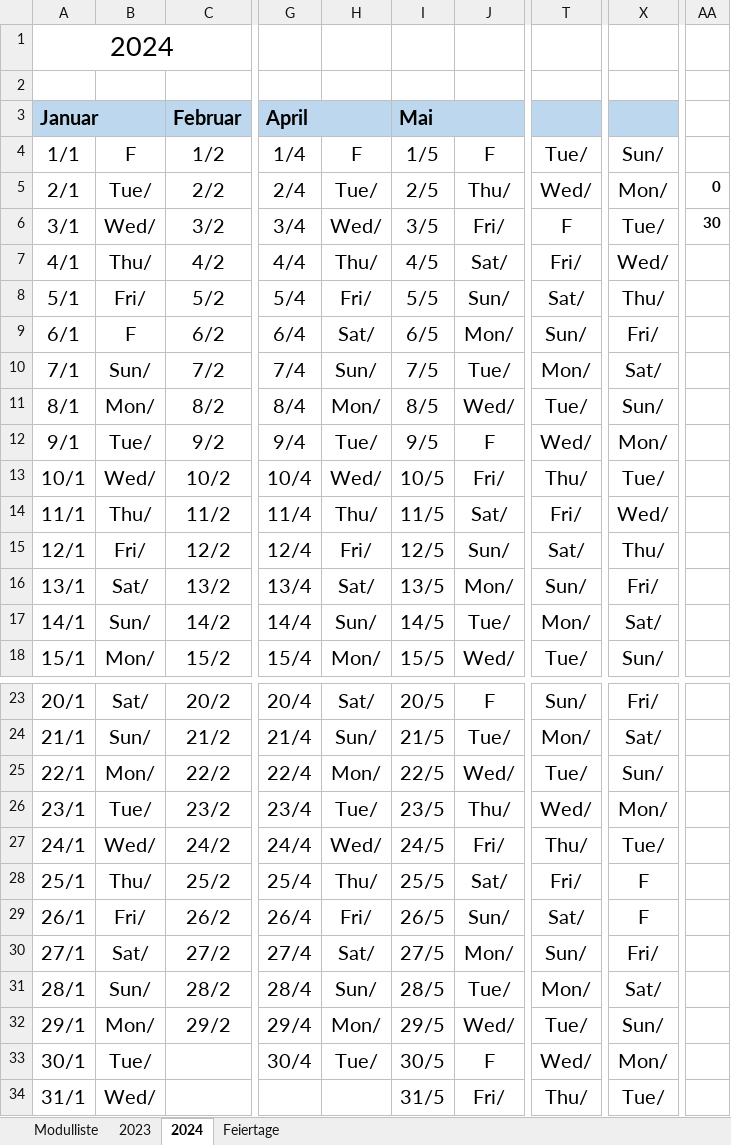
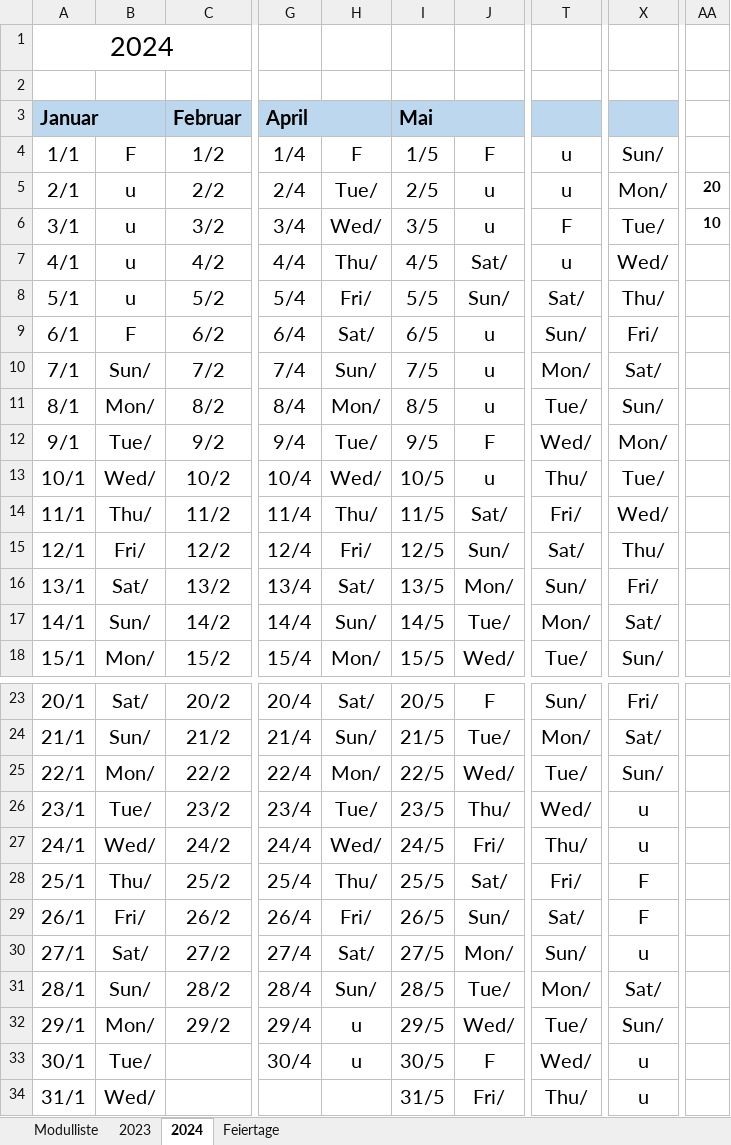
Before and after one commit to ruslanadilgereev/DHBW, an Excel workbook: Studiumplan.xlsx, sheet 2024, drawn as a sheet; only a part is shown, gaps mark what is left out; values as stored, in another font and other column widths than the file's, no borders; conditional formats not drawn; the diff names each change by its address in the sheet, - before the commit and + after, or states it on an @@ line.

Commit message:
Urlaubsplanung 2024
Urlaub

```diff
--- a/Studiumplan.xlsx (sheet 2024)
+++ b/Studiumplan.xlsx (sheet 2024)
-T4: Tue/
+T4: u
-B5: Tue/
+B5: u
-J5: Thu/
+J5: u
-T5: Wed/
+T5: u
-AA5: 0
+AA5: 20
-B6: Wed/
+B6: u
-J6: Fri/
+J6: u
-AA6: 30
+AA6: 10
-B7: Thu/
+B7: u
-T7: Fri/
+T7: u
-B8: Fri/
+B8: u
-J9: Mon/
+J9: u
-J10: Tue/
+J10: u
-J11: Wed/
+J11: u
-J13: Fri/
+J13: u
-X26: Mon/
+X26: u
-X27: Tue/
+X27: u
-X30: Fri/
+X30: u
-H32: Mon/
+H32: u
-H33: Tue/
+H33: u
-X33: Mon/
+X33: u
-X34: Tue/
+X34: u
```
